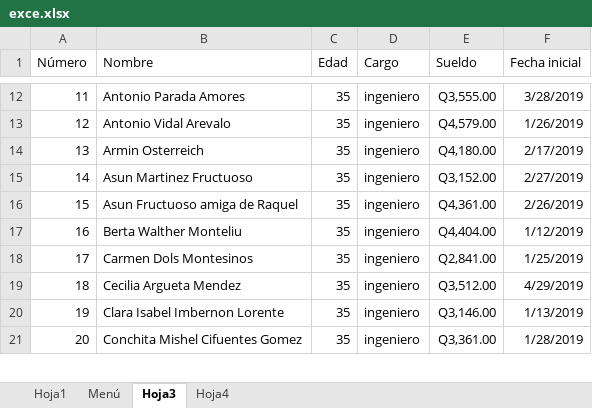
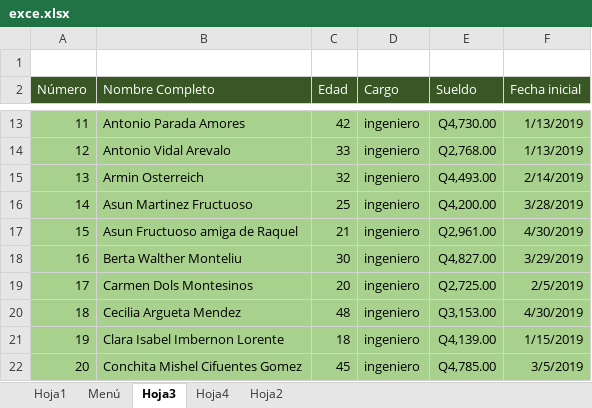
Before and after one commit to eduvelas/Refuerzo, an Excel workbook: exce.xlsx, sheet Hoja3, drawn as a sheet; only a part is shown, gaps mark what is left out; values as stored, in another font and other column widths than the file's, no borders; charts and pictures and table styles not drawn; addresses are those after the commit; the diff covers the shown part only; the diff names each change by its address in the sheet, - before the commit and + after, or states it on an @@ line.

```diff
--- a/exce.xlsx (sheet Hoja3)
+++ b/exce.xlsx (sheet Hoja3)
+sheet tab: Hoja2
+row 1: (empty)
@@ A2:F2 fill: none → #385724, text colour: black → #FFFFFF @@
-B2: Nombre
+B2: Nombre Completo
-A13:F22 fill: none
+A13:F22 fill: #A9D18E
-C13 (Edad): 35
+C13 (Edad): 42
-E13 (Sueldo): Q3,555.00
+E13 (Sueldo): Q4,730.00
-F13 (Fecha inicial): 3/28/2019
+F13 (Fecha inicial): 1/13/2019
-C14 (Edad): 35
+C14 (Edad): 33
-E14 (Sueldo): Q4,579.00
+E14 (Sueldo): Q2,768.00
-F14 (Fecha inicial): 1/26/2019
+F14 (Fecha inicial): 1/13/2019
-C15 (Edad): 35
+C15 (Edad): 32
-E15 (Sueldo): Q4,180.00
+E15 (Sueldo): Q4,493.00
-F15 (Fecha inicial): 2/17/2019
+F15 (Fecha inicial): 2/14/2019
-C16 (Edad): 35
+C16 (Edad): 25
-E16 (Sueldo): Q3,152.00
+E16 (Sueldo): Q4,200.00
-F16 (Fecha inicial): 2/27/2019
+F16 (Fecha inicial): 3/28/2019
-C17 (Edad): 35
+C17 (Edad): 21
-E17 (Sueldo): Q4,361.00
+E17 (Sueldo): Q2,961.00
-F17 (Fecha inicial): 2/26/2019
+F17 (Fecha inicial): 4/30/2019
-C18 (Edad): 35
+C18 (Edad): 30
-E18 (Sueldo): Q4,404.00
+E18 (Sueldo): Q4,827.00
-F18 (Fecha inicial): 1/12/2019
+F18 (Fecha inicial): 3/29/2019
-C19 (Edad): 35
+C19 (Edad): 20
-E19 (Sueldo): Q2,841.00
+E19 (Sueldo): Q2,725.00
-F19 (Fecha inicial): 1/25/2019
+F19 (Fecha inicial): 2/5/2019
-C20 (Edad): 35
+C20 (Edad): 48
-E20 (Sueldo): Q3,512.00
+E20 (Sueldo): Q3,153.00
-F20 (Fecha inicial): 4/29/2019
+F20 (Fecha inicial): 4/30/2019
-C21 (Edad): 35
+C21 (Edad): 18
-E21 (Sueldo): Q3,146.00
+E21 (Sueldo): Q4,139.00
-F21 (Fecha inicial): 1/13/2019
+F21 (Fecha inicial): 1/15/2019
-C22 (Edad): 35
+C22 (Edad): 45
-E22 (Sueldo): Q3,361.00
+E22 (Sueldo): Q4,785.00
-F22 (Fecha inicial): 1/28/2019
+F22 (Fecha inicial): 3/5/2019
```
Also changed, not shown: 1 added row, 269 edited cells and cell formats elsewhere in this sheet, sheet Hoja4, formulas that keep their value, charts or pictures, 1 other file.
